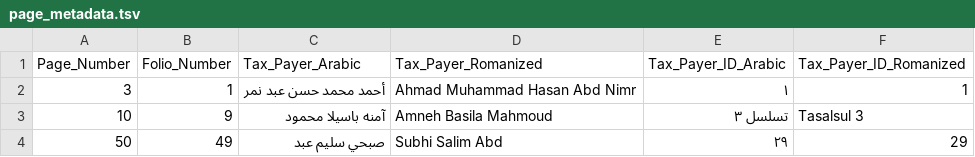
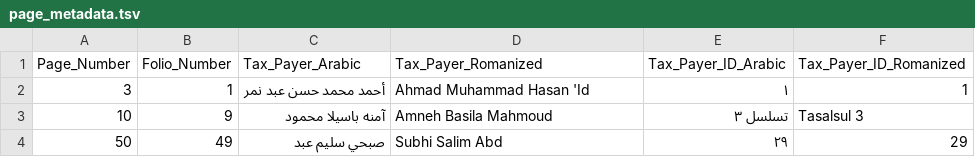
Before and after one commit to sinairusinek/Hadita, a TSV file: page_metadata.tsv, drawn as a sheet.

Commit message:
RA save (Yoav): page 3, page 10, page 50 — 2026-04-24 07:16 UTC

```diff
--- a/page_metadata.tsv
+++ b/page_metadata.tsv
@@ -1,3 +1,3 @@
 Page_Number	Folio_Number	Tax_Payer_Arabic	Tax_Payer_Romanized	Tax_Payer_ID_Arabic	Tax_Payer_ID_Romanized
-3	1	أحمد محمد حسن عبد نمر	Ahmad Muhammad Hasan Abd Nimr	١	1
+3	1	أحمد محمد حسن عبد نمر	Ahmad Muhammad Hasan 'Id	١	1
 10	9	آمنه باسيلا محمود	Amneh Basila Mahmoud	تسلسل ٣	Tasalsul 3
```
